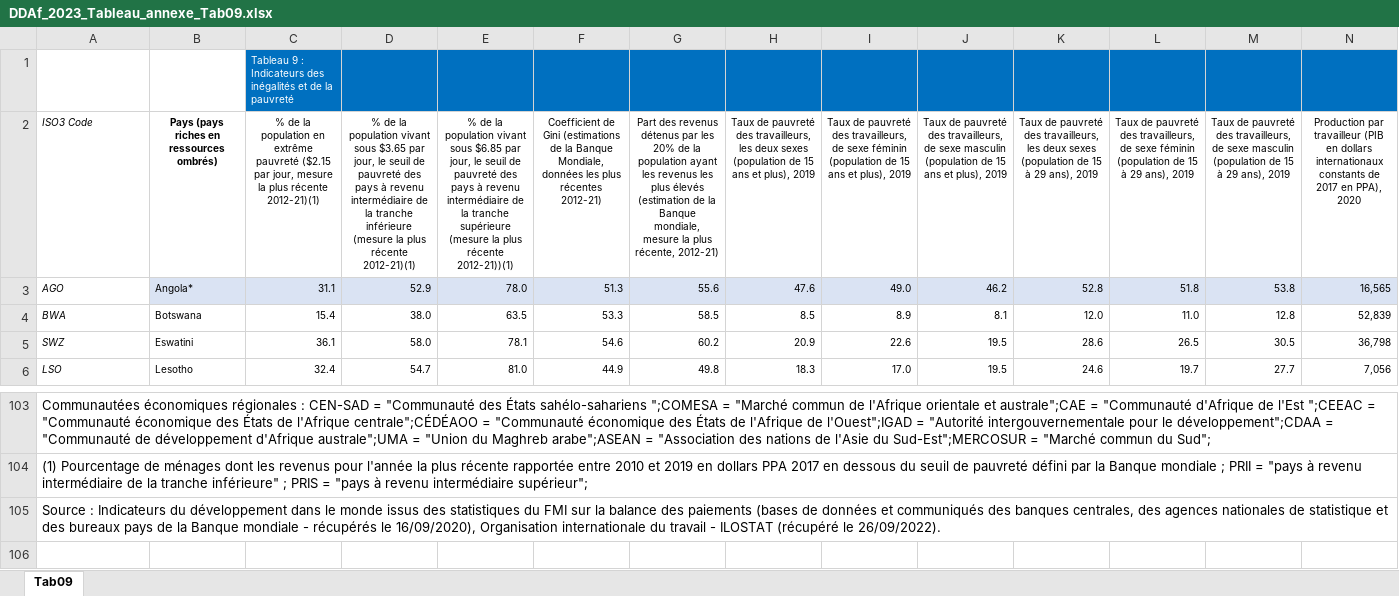
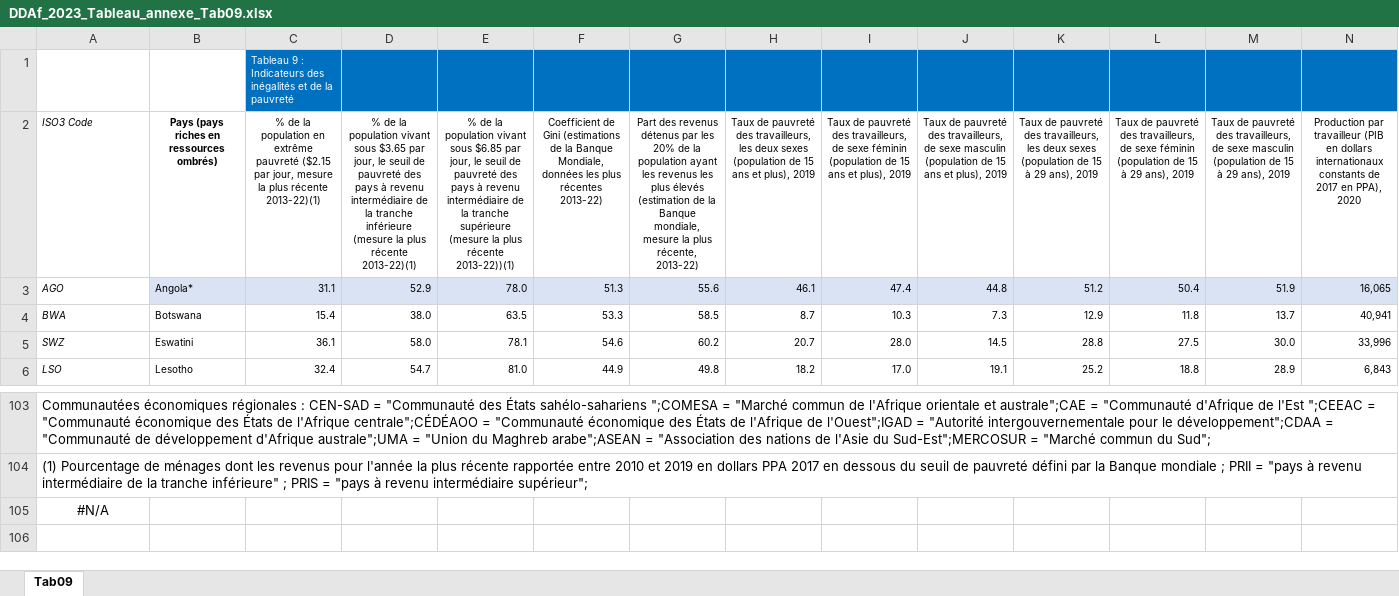
Before and after one commit to AfDDAnnex/AfDDDDAf2023, an Excel workbook: DDAf_2023_Tableau_annexe_Tab09.xlsx, sheet Tab09, drawn as a sheet; only a part is shown, gaps mark what is left out; values as stored, in another font and other column widths than the file's, no borders; the diff covers the shown part only; the diff names each change by its address in the sheet, - before the commit and + after, or states it on an @@ line.

```diff
--- a/DDAf_2023_Tableau_annexe_Tab09.xlsx (sheet Tab09)
+++ b/DDAf_2023_Tableau_annexe_Tab09.xlsx (sheet Tab09)
-C2: …plus récente 2012-21)(1)
+C2: …plus récente 2013-22)(1)
-D2: …plus récente 2012-21)(1)
+D2: …plus récente 2013-22)(1)
-E2: …plus récente 2012-21))(1)
+E2: …plus récente 2013-22))(1)
-F2: …plus récentes 2012-21)
+F2: …plus récentes 2013-22)
-G2: …plus récente, 2012-21)
+G2: …plus récente, 2013-22)
-H3: 47.6
+H3: 46.1
-I3: 49.0
+I3: 47.4
-J3: 46.2
+J3: 44.8
-K3: 52.8
+K3: 51.2
-L3: 51.8
+L3: 50.4
-M3: 53.8
+M3: 51.9
-N3: 16,565
+N3: 16,065
-H4: 8.5
+H4: 8.7
-I4: 8.9
+I4: 10.3
-J4: 8.1
+J4: 7.3
-K4: 12.0
+K4: 12.9
-L4: 11.0
+L4: 11.8
-M4: 12.8
+M4: 13.7
-N4: 52,839
+N4: 40,941
-H5: 20.9
+H5: 20.7
-I5: 22.6
+I5: 28.0
-J5: 19.5
+J5: 14.5
-K5: 28.6
+K5: 28.8
-L5: 26.5
+L5: 27.5
-M5: 30.5
+M5: 30.0
-N5: 36,798
+N5: 33,996
-H6: 18.3
+H6: 18.2
-J6: 19.5
+J6: 19.1
-K6: 24.6
+K6: 25.2
-L6: 19.7
+L6: 18.8
-M6: 27.7
+M6: 28.9
-N6: 7,056
+N6: 6,843
-A105 (ISO3 Code): Source : Indicateurs du développement dans le monde issus des statistiques du FMI sur la balance des paiements (bases de données et communiqués des banques centrales, des agences nationales de statistique et des bureaux pays de la Banque mondiale - récupérés le 16/09/2020), Organisation internationale du travail - ILOSTAT (récupéré le 26/09/2022).
+A105 (ISO3 Code): #N/A
-A105 alignment: left
+A105 alignment: center
```
Also changed, not shown: 735 edited cells elsewhere in this sheet, DDAf_2023_Tableau_annexe_Tab01.xlsx, DDAf_2023_Tableau_annexe_Tab02.xlsx, 18 other files.
